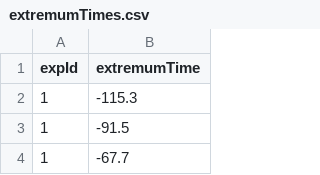
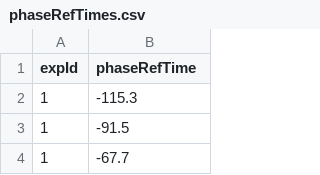
Before and after one commit to hugheylab/tipa, a CSV file: inst/extdata/phaseRefTimes.csv (was inst/extdata/extremumTimes.csv), drawn as a sheet; only a part is shown.

Commit message:
Added function to calculate phase shifts using optimized cosinor.

```diff
--- a/inst/extdata/extremumTimes.csv
+++ b/inst/extdata/phaseRefTimes.csv
@@ -1,2 +1,2 @@
-expId,extremumTime
+expId,phaseRefTime
 1,-115.3
```
Also changed, not shown: 11 other files.
